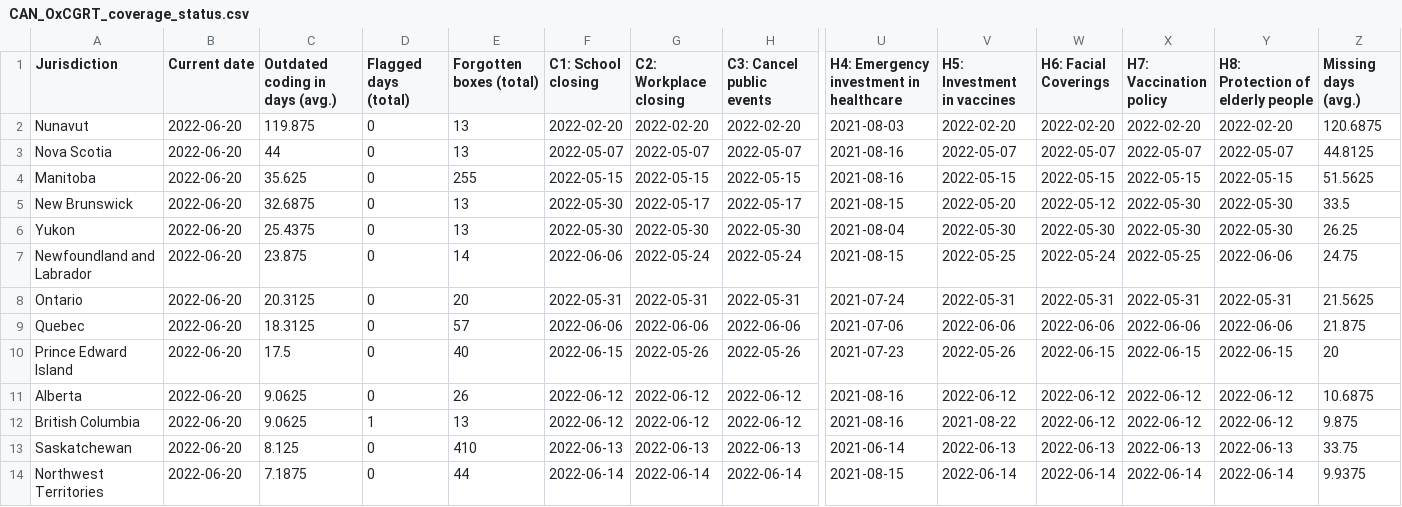
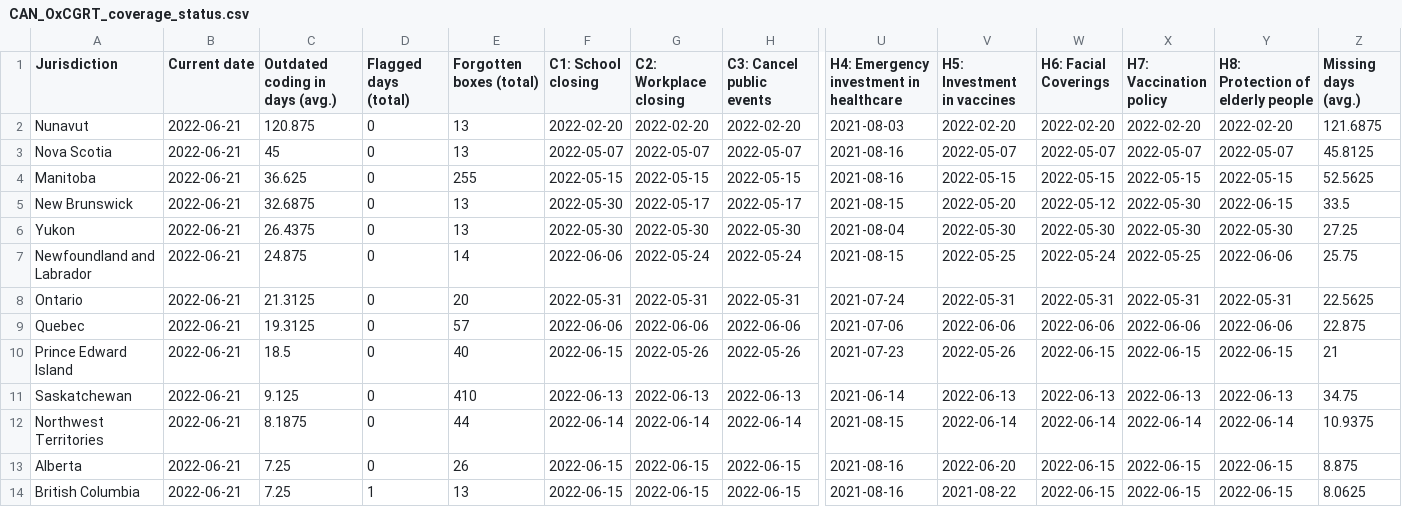
Before and after one commit to tatlowhelen/covid-policy-scratchpad, a CSV file: OxCGRT_coverage_status/CAN_OxCGRT_coverage_status.csv, drawn as a sheet; only a part is shown, gaps mark what is left out; removed rows and columns are numbered as before the commit, all else as after; rows hold the shown columns only; the diff covers the shown part only; the diff names each change by its address in the sheet, - before the commit and + after, or states it on an @@ line.

```diff
--- a/OxCGRT_coverage_status/CAN_OxCGRT_coverage_status.csv
+++ b/OxCGRT_coverage_status/CAN_OxCGRT_coverage_status.csv
-B2:B10 (Current date): 2022-06-20
+B2:B10 (Current date): 2022-06-21
-C2 (Outdated coding in days (avg.)): 119.875
+C2 (Outdated coding in days (avg.)): 120.875
-Z2 (Missing days (avg.)): 120.6875
+Z2 (Missing days (avg.)): 121.6875
-C3 (Outdated coding in days (avg.)): 44
+C3 (Outdated coding in days (avg.)): 45
-Z3 (Missing days (avg.)): 44.8125
+Z3 (Missing days (avg.)): 45.8125
-C4 (Outdated coding in days (avg.)): 35.625
+C4 (Outdated coding in days (avg.)): 36.625
-Z4 (Missing days (avg.)): 51.5625
+Z4 (Missing days (avg.)): 52.5625
-Y5 (H8: Protection of elderly people): 2022-05-30
+Y5 (H8: Protection of elderly people): 2022-06-15
-C6 (Outdated coding in days (avg.)): 25.4375
+C6 (Outdated coding in days (avg.)): 26.4375
-Z6 (Missing days (avg.)): 26.25
+Z6 (Missing days (avg.)): 27.25
-C7 (Outdated coding in days (avg.)): 23.875
+C7 (Outdated coding in days (avg.)): 24.875
-Z7 (Missing days (avg.)): 24.75
+Z7 (Missing days (avg.)): 25.75
-C8 (Outdated coding in days (avg.)): 20.3125
+C8 (Outdated coding in days (avg.)): 21.3125
-Z8 (Missing days (avg.)): 21.5625
+Z8 (Missing days (avg.)): 22.5625
-C9 (Outdated coding in days (avg.)): 18.3125
+C9 (Outdated coding in days (avg.)): 19.3125
-Z9 (Missing days (avg.)): 21.875
+Z9 (Missing days (avg.)): 22.875
-C10 (Outdated coding in days (avg.)): 17.5
+C10 (Outdated coding in days (avg.)): 18.5
-Z10 (Missing days (avg.)): 20
+Z10 (Missing days (avg.)): 21
-row 11: Alberta | 2022-06-20 | 9.0625 | 0 | 26 | 2022-06-12 | 2022-06-12 | 2022-06-12 | 2021-08-16 | 2022-06-12 | 2022-06-12 | 2022-06-12 | 2022-06-12 | 10.6875
-row 12: British Columbia | 2022-06-20 | 9.0625 | 1 | 13 | 2022-06-12 | 2022-06-12 | 2022-06-12 | 2021-08-16 | 2021-08-22 | 2022-06-12 | 2022-06-12 | 2022-06-12 | 9.875
-B11:B12 (Current date): 2022-06-20
+B11:B12 (Current date): 2022-06-21
-C11 (Outdated coding in days (avg.)): 8.125
+C11 (Outdated coding in days (avg.)): 9.125
-Z11 (Missing days (avg.)): 33.75
+Z11 (Missing days (avg.)): 34.75
-C12 (Outdated coding in days (avg.)): 7.1875
+C12 (Outdated coding in days (avg.)): 8.1875
-Z12 (Missing days (avg.)): 9.9375
+Z12 (Missing days (avg.)): 10.9375
+row 13: Alberta | 2022-06-21 | 7.25 | 0 | 26 | 2022-06-15 | 2022-06-15 | 2022-06-15 | 2021-08-16 | 2022-06-20 | 2022-06-15 | 2022-06-15 | 2022-06-15 | 8.875
+row 14: British Columbia | 2022-06-21 | 7.25 | 1 | 13 | 2022-06-15 | 2022-06-15 | 2022-06-15 | 2021-08-16 | 2021-08-22 | 2022-06-15 | 2022-06-15 | 2022-06-15 | 8.0625
```
Also changed, not shown: 18 edited cells elsewhere in this file, OxCGRT_coverage_status/BRA_OxCGRT_coverage_status.csv, OxCGRT_coverage_status/CHN_OxCGRT_coverage_status.csv, 3 other files.
